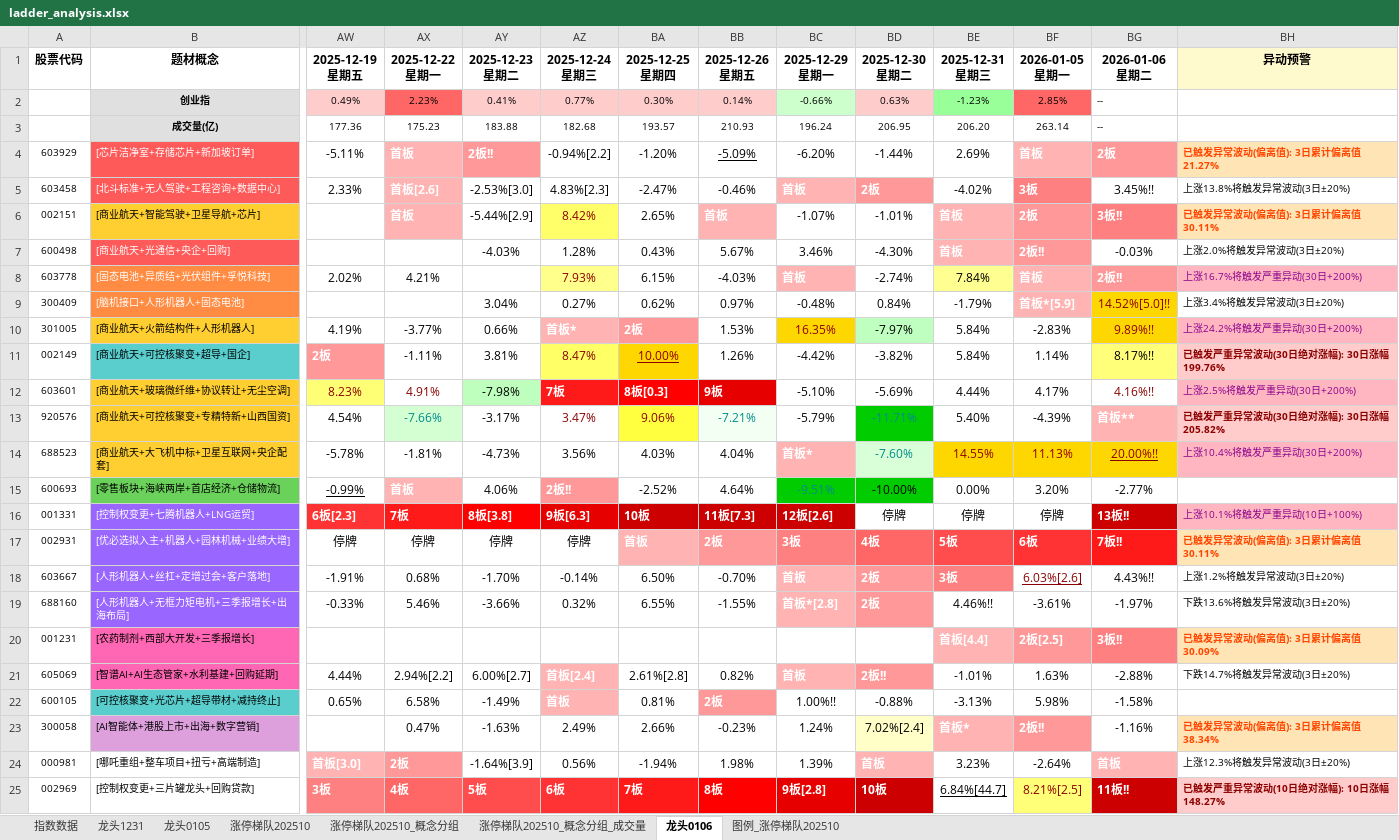
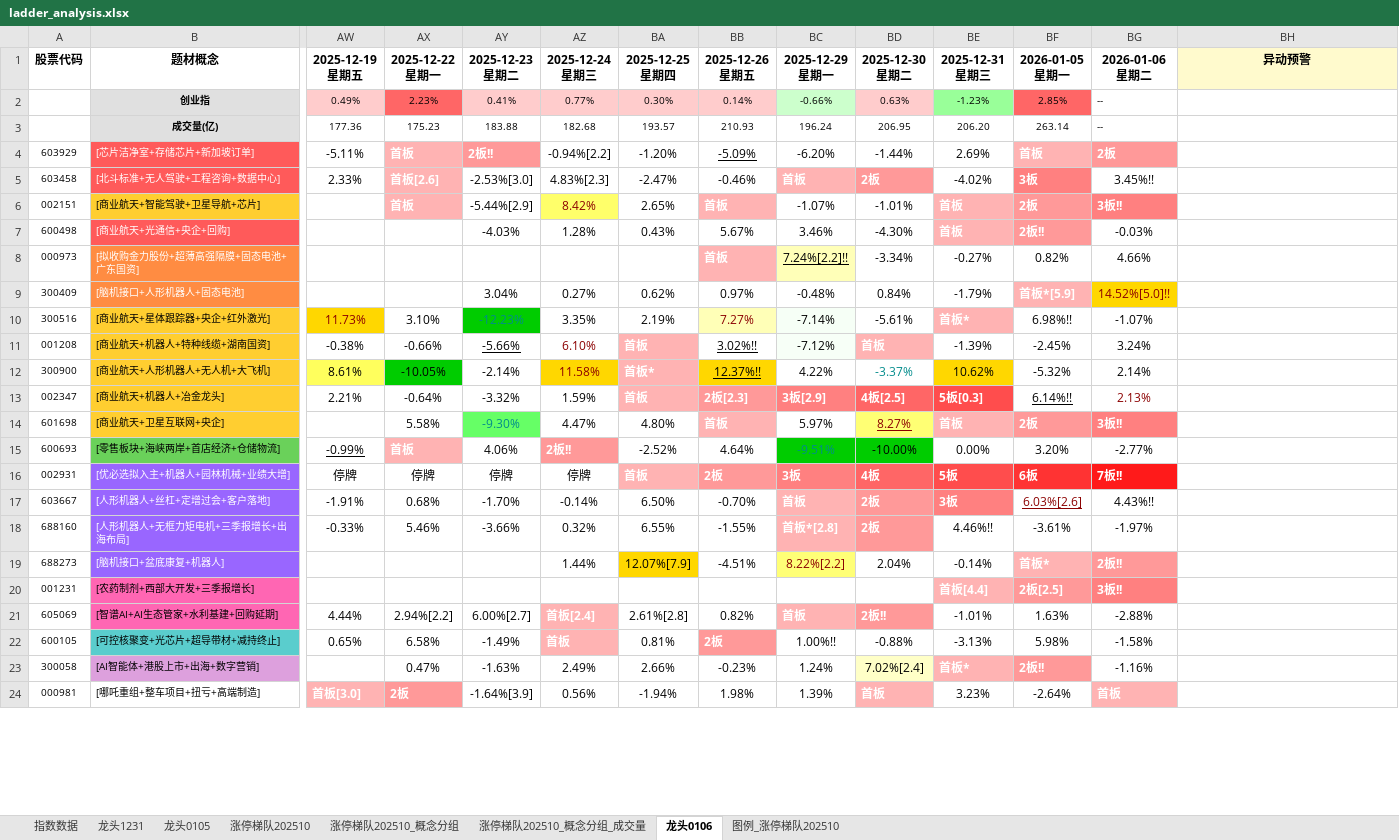
Before and after one commit to KealLiang/HardTrading, an Excel workbook: excel/ladder_analysis.xlsx, sheet 龙头0106, drawn as a sheet; only a part is shown, gaps mark what is left out; values as stored, in another font and other column widths than the file's, no borders; removed rows and columns are numbered as before the commit, all else as after; rows hold the shown columns only; the diff covers the shown part only; the diff names each change by its address in the sheet, - before the commit and + after, or states it on an @@ line.

Commit message:
update data

```diff
--- a/excel/ladder_analysis.xlsx (sheet 龙头0106)
+++ b/excel/ladder_analysis.xlsx (sheet 龙头0106)
-BH4: 已触发异常波动(偏离值): 3日累计偏离值21.27%
+BH4: (empty)
-BH4 fill: #FFE4B5
+BH4 fill: none
-BH5: 上涨13.8%将触发异常波动(3日±20%)
+BH5: (empty)
-BH6: 已触发异常波动(偏离值): 3日累计偏离值30.11%
+BH6: (empty)
-BH6 fill: #FFE4B5
+BH6 fill: none
-BH7: 上涨2.0%将触发异常波动(3日±20%)
+BH7: (empty)
-row 8: 603778 | [固态电池+异质结+光伏组件+孚悦科技] | 2.02% | 4.21% |  | 7.93% | 6.15% | -4.03% | 首板 | -2.74% | 7.84% | 首板 | 2板!! | 上涨16.7%将触发严重异动(30日+200%)
+row 8: 000973 | [拟收购金力股份+超薄高强隔膜+固态电池+广东国资] |  |  |  |  |  | 首板 | 7.24%[2.2]!! | -3.34% | -0.27% | 0.82% | 4.66%
-BH9: 上涨3.4%将触发异常波动(3日±20%)
+BH9: (empty)
-row 10: 301005 | [商业航天+火箭结构件+人形机器人] | 4.19% | -3.77% | 0.66% | 首板* | 2板 | 1.53% | 16.35% | -7.97% | 5.84% | -2.83% | 9.89%!! | 上涨24.2%将触发严重异动(30日+200%)
-row 11: 002149 | [商业航天+可控核聚变+超导+国企] | 2板 | -1.11% | 3.81% | 8.47% | 10.00% | 1.26% | -4.42% | -3.82% | 5.84% | 1.14% | 8.17%!! | 已触发严重异常波动(30日绝对涨幅): 30日涨幅199.76%
-row 12: 603601 | [商业航天+玻璃微纤维+协议转让+无尘空调] | 8.23% | 4.91% | -7.98% | 7板 | 8板[0.3] | 9板 | -5.10% | -5.69% | 4.44% | 4.17% | 4.16%!! | 上涨2.5%将触发严重异动(30日+200%)
-row 13: 920576 | [商业航天+可控核聚变+专精特新+山西国资] | 4.54% | -7.66% | -3.17% | 3.47% | 9.06% | -7.21% | -5.79% | -11.71% | 5.40% | -4.39% | 首板** | 已触发严重异常波动(30日绝对涨幅): 30日涨幅205.82%
-row 14: 688523 | [商业航天+大飞机中标+卫星互联网+央企配套] | -5.78% | -1.81% | -4.73% | 3.56% | 4.03% | 4.04% | 首板* | -7.60% | 14.55% | 11.13% | 20.00%!! | 上涨10.4%将触发严重异动(30日+200%)
+row 10: 300516 | [商业航天+星体跟踪器+央企+红外激光] | 11.73% | 3.10% | -12.23% | 3.35% | 2.19% | 7.27% | -7.14% | -5.61% | 首板* | 6.98%!! | -1.07%
+row 11: 001208 | [商业航天+机器人+特种线缆+湖南国资] | -0.38% | -0.66% | -5.66% | 6.10% | 首板 | 3.02%!! | -7.12% | 首板 | -1.39% | -2.45% | 3.24%
+row 12: 300900 | [商业航天+人形机器人+无人机+大飞机] | 8.61% | -10.05% | -2.14% | 11.58% | 首板* | 12.37%!! | 4.22% | -3.37% | 10.62% | -5.32% | 2.14%
+row 13: 002347 | [商业航天+机器人+冶金龙头] | 2.21% | -0.64% | -3.32% | 1.59% | 首板 | 2板[2.3] | 3板[2.9] | 4板[2.5] | 5板[0.3] | 6.14%!! | 2.13%
+row 14: 601698 | [商业航天+卫星互联网+央企] |  | 5.58% | -9.30% | 4.47% | 4.80% | 首板 | 5.97% | 8.27% | 首板 | 2板 | 3板!!
-row 16: 001331 | [控制权变更+七腾机器人+LNG运贸] | 6板[2.3] | 7板 | 8板[3.8] | 9板[6.3] | 10板 | 11板[7.3] | 12板[2.6] | 停牌 | 停牌 | 停牌 | 13板!! | 上涨10.1%将触发严重异动(10日+100%)
-BH16: 已触发异常波动(偏离值): 3日累计偏离值30.11%
+BH16: (empty)
-BH16 fill: #FFE4B5
+BH16 fill: none
-BH17: 上涨1.2%将触发异常波动(3日±20%)
+BH17: (empty)
-BH18: 下跌13.6%将触发异常波动(3日±20%)
+BH18: (empty)
+row 19: 688273 | [脑机接口+盆底康复+机器人] |  |  |  | 1.44% | 12.07%[7.9] | -4.51% | 8.22%[2.2] | 2.04% | -0.14% | 首板* | 2板!!
-BH20: 已触发异常波动(偏离值): 3日累计偏离值30.09%
+BH20: (empty)
-BH20 fill: #FFE4B5
+BH20 fill: none
-BH21: 下跌14.7%将触发异常波动(3日±20%)
+BH21: (empty)
-BH23: 已触发异常波动(偏离值): 3日累计偏离值38.34%
+BH23: (empty)
-BH23 fill: #FFE4B5
+BH23 fill: none
-BH24: 上涨12.3%将触发异常波动(3日±20%)
+BH24: (empty)
-row 25: 002969 | [控制权变更+三片罐龙头+回购贷款] | 3板 | 4板 | 5板 | 6板 | 7板 | 8板 | 9板[2.8] | 10板 | 6.84%[44.7] | 8.21%[2.5] | 11板!! | 已触发严重异常波动(10日绝对涨幅): 10日涨幅148.27%
```
Also changed, not shown: 22 added rows, 1 removed row, 3 edited cells and cell formats elsewhere in this sheet.
